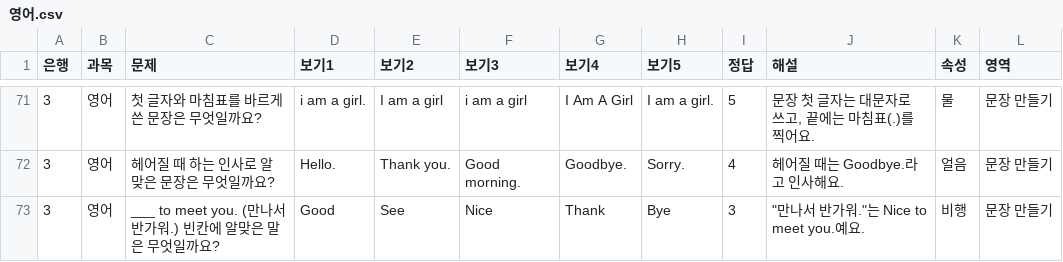
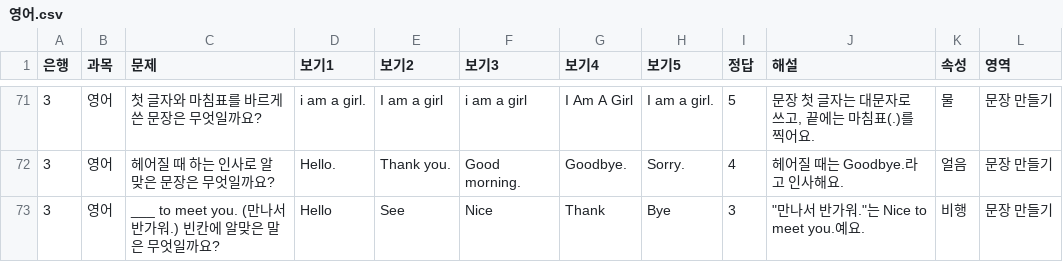
Before and after one commit to i20091119-ai/2026poketquiz, a CSV file: data/banks/영어.csv, drawn as a sheet; only a part is shown, gaps mark what is left out.

```diff
--- a/data/banks/영어.csv
+++ b/data/banks/영어.csv
@@ -72,2 +72,2 @@
 3,영어,헤어질 때 하는 인사로 알맞은 문장은 무엇일까요?,Hello.,Thank you.,Good morning.,Goodbye.,Sorry.,4,헤어질 때는 Goodbye.라고 인사해요.,얼음,문장 만들기
-3,영어,___ to meet you. (만나서 반가워.) 빈칸에 알맞은 말은 무엇일까요?,Good,See,Nice,Thank,Bye,3,"""만나서 반가워.""는 Nice to meet you.예요.",비행,문장 만들기
+3,영어,___ to meet you. (만나서 반가워.) 빈칸에 알맞은 말은 무엇일까요?,Hello,See,Nice,Thank,Bye,3,"""만나서 반가워.""는 Nice to meet you.예요.",비행,문장 만들기
```
